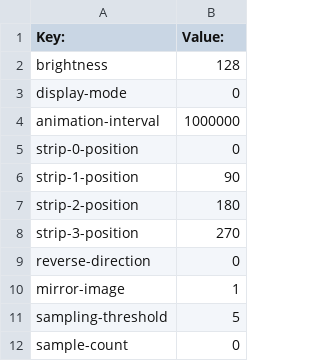
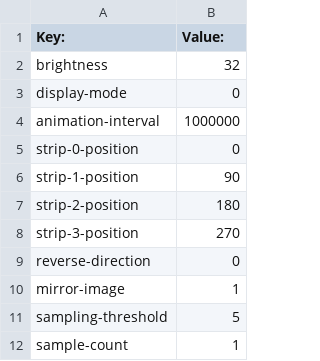
Before and after one commit to BikeBeamer/BikeBeamer, a CSV file: data/data/settings.csv, drawn as a sheet.

Commit message:
Fixed the rotation detection and tweaked default settings.

```diff
--- a/data/data/settings.csv
+++ b/data/data/settings.csv
@@ -1,3 +1,3 @@
 Key:, Value:
-brightness, 128
+brightness, 32
 display-mode, 0
@@ -11,2 +11,2 @@ mirror-image, 1
 sampling-threshold, 5
-sample-count, 0
+sample-count, 1
```
Also changed, not shown: 1 other file.
